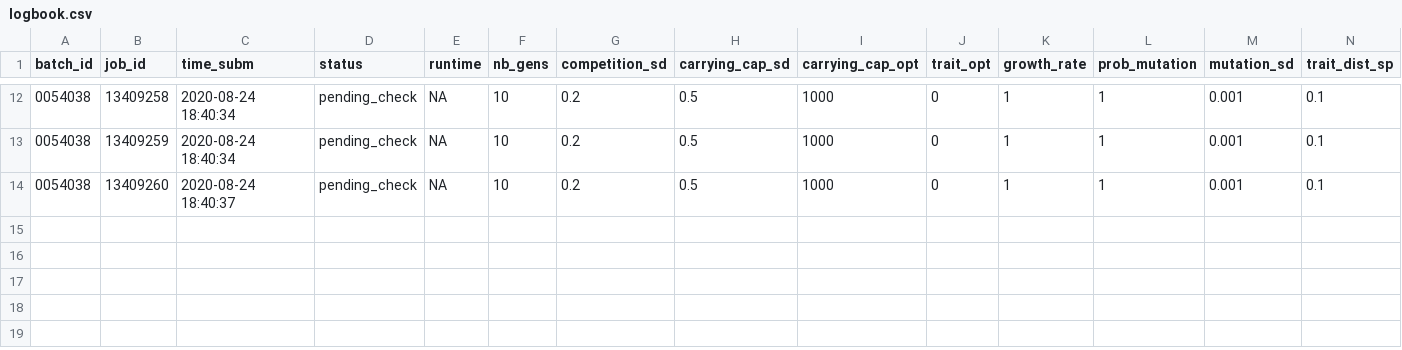
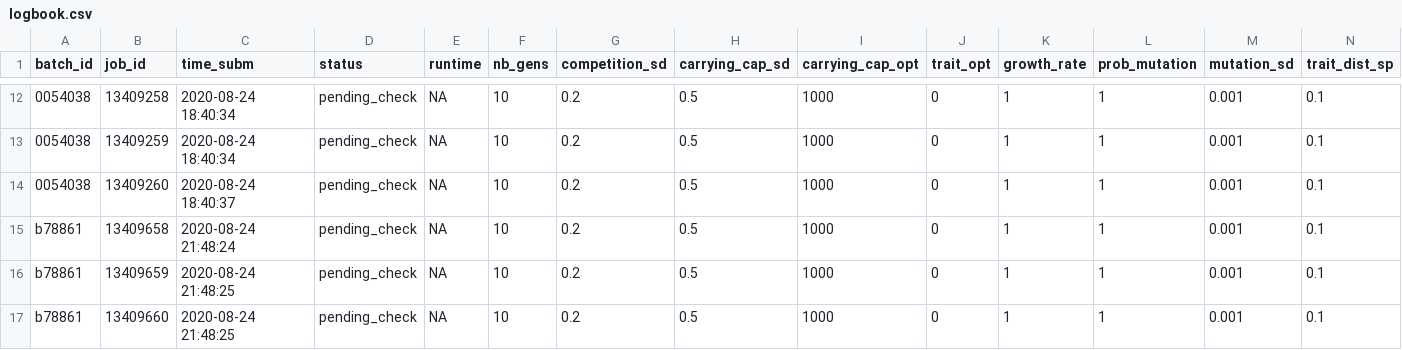
Before and after one commit to TheoPannetier/comrad_utils, a CSV file: comrad_data/logs/logbook.csv, drawn as a sheet; only a part is shown, gaps mark what is left out; rows hold the shown columns only; the diff names each change by its address in the sheet, - before the commit and + after, or states it on an @@ line.

Commit message:
Set 1 random seed per replicate at the entry level #1

```diff
--- a/comrad_data/logs/logbook.csv
+++ b/comrad_data/logs/logbook.csv
+row 15: b78861 | 13409658 | 2020-08-24 21:48:24 | pending_check | NA | 10 | 0.2 | 0.5 | 1000 | 0 | 1 | 1 | 0.001 | 0.1
+row 16: b78861 | 13409659 | 2020-08-24 21:48:25 | pending_check | NA | 10 | 0.2 | 0.5 | 1000 | 0 | 1 | 1 | 0.001 | 0.1
+row 17: b78861 | 13409660 | 2020-08-24 21:48:25 | pending_check | NA | 10 | 0.2 | 0.5 | 1000 | 0 | 1 | 1 | 0.001 | 0.1
```
Also changed, not shown: 5 other files.
